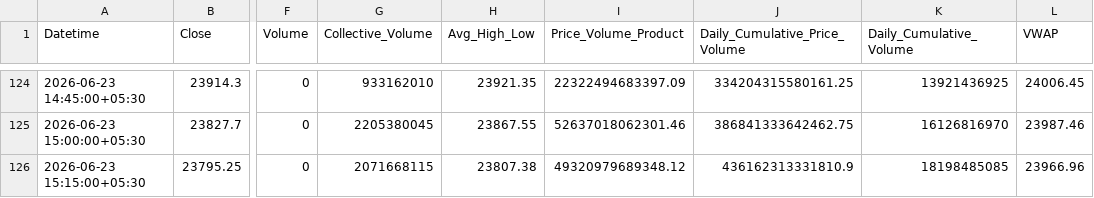
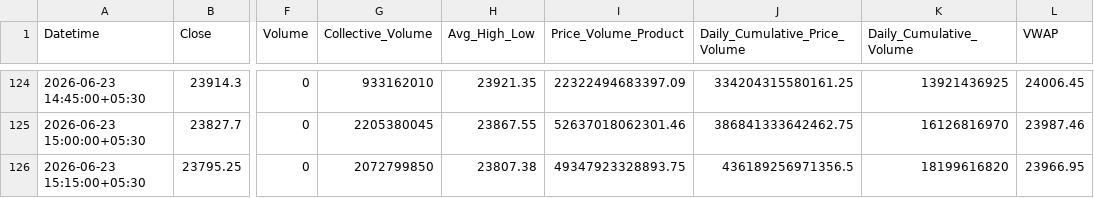
Before and after one commit to rahuljoshin/TradingBOT, a CSV file: 15m.csv, drawn as a sheet; only a part is shown, gaps mark what is left out; the diff names each change by its address in the sheet, - before the commit and + after, or states it on an @@ line.

Commit message:
Update market data CSV: Tue Jun 23 10:20:58 UTC 2026

```diff
--- a/15m.csv
+++ b/15m.csv
-G126 (Collective_Volume): 2071668115
+G126 (Collective_Volume): 2072799850
-I126 (Price_Volume_Product): 49320979689348.12
+I126 (Price_Volume_Product): 49347923328893.75
-J126 (Daily_Cumulative_Price_Volume): 436162313331810.9
+J126 (Daily_Cumulative_Price_Volume): 436189256971356.5
-K126 (Daily_Cumulative_Volume): 18198485085
+K126 (Daily_Cumulative_Volume): 18199616820
-L126 (VWAP): 23966.96
+L126 (VWAP): 23966.95
```
Also changed, not shown: 1m.csv, 30m.csv, 2 other files.
